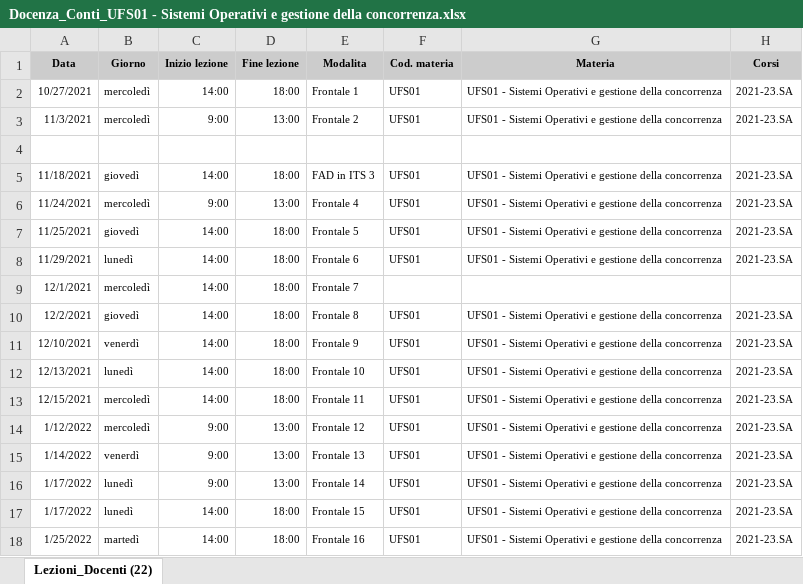
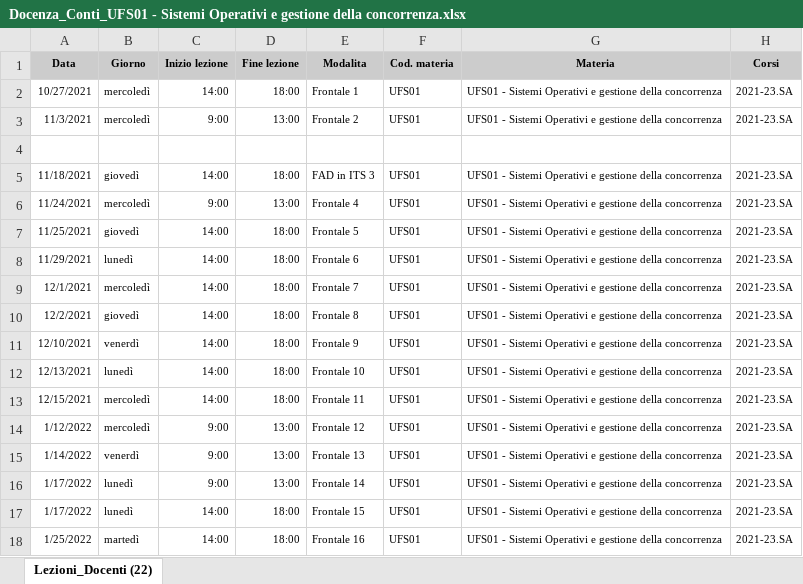
Before and after one commit to ingconti/OracleMimimalHttpServer, an Excel workbook: Docenza_Conti_UFS01 - Sistemi Operativi e gestione della concorrenza.xlsx, sheet Lezioni_Docenti (22), drawn as a sheet; values as stored, in another font and other column widths than the file's, no borders; the diff names each change by its address in the sheet, - before the commit and + after, or states it on an @@ line.

```diff
--- a/Docenza_Conti_UFS01 - Sistemi Operativi e gestione della concorrenza.xlsx (sheet Lezioni_Docenti (22))
+++ b/Docenza_Conti_UFS01 - Sistemi Operativi e gestione della concorrenza.xlsx (sheet Lezioni_Docenti (22))
-F9 (Cod. materia): (empty)
+F9 (Cod. materia): UFS01
-G9 (Materia): (empty)
+G9 (Materia): UFS01 - Sistemi Operativi e gestione della concorrenza
-H9 (Corsi): (empty)
+H9 (Corsi): 2021-23.SA
```
Also changed, not shown: Docenza_Conti_UFS01 - Sistemi Operativi e gestione della concorrenza _OLD.xlsx, 2 other files.
